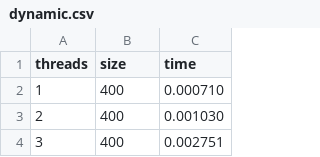
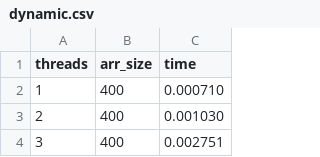
Before and after one commit to bszlacht/mpr, a CSV file: zad2/results/default/dynamic.csv (was zad2/results/dynamic.csv), drawn as a sheet; only a part is shown.

```diff
--- a/zad2/results/dynamic.csv
+++ b/zad2/results/default/dynamic.csv
@@ -1,2 +1,2 @@
-threads,size,time
+threads,arr_size,time
 1,400,0.000710
```
Also changed, not shown: zad2/results/default/guided.csv, zad2/results/default/runtime.csv, 6 other files.
